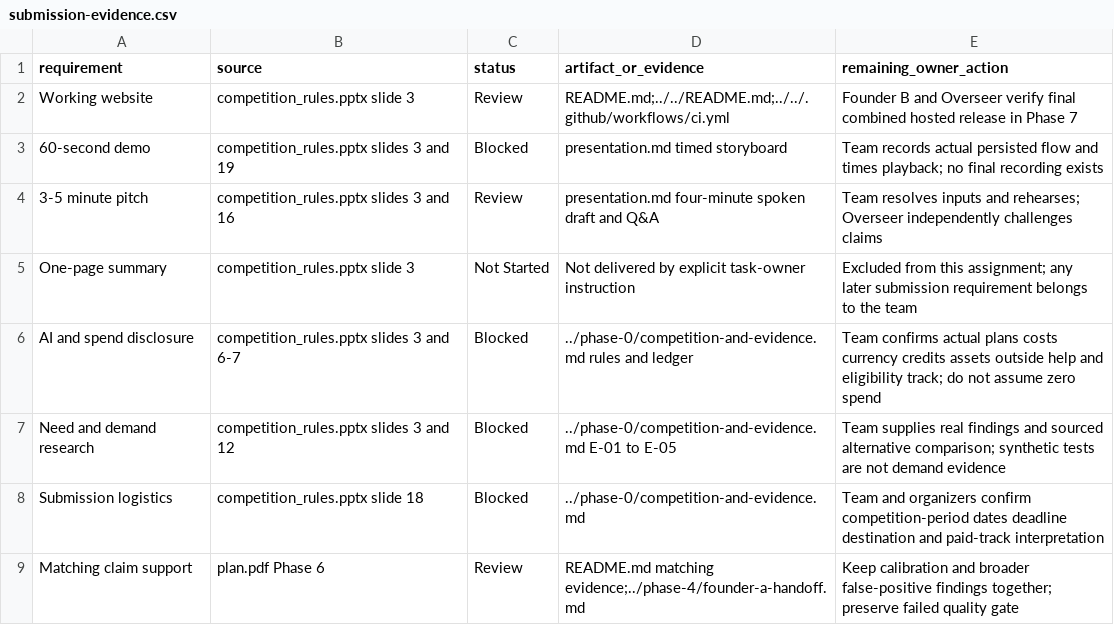
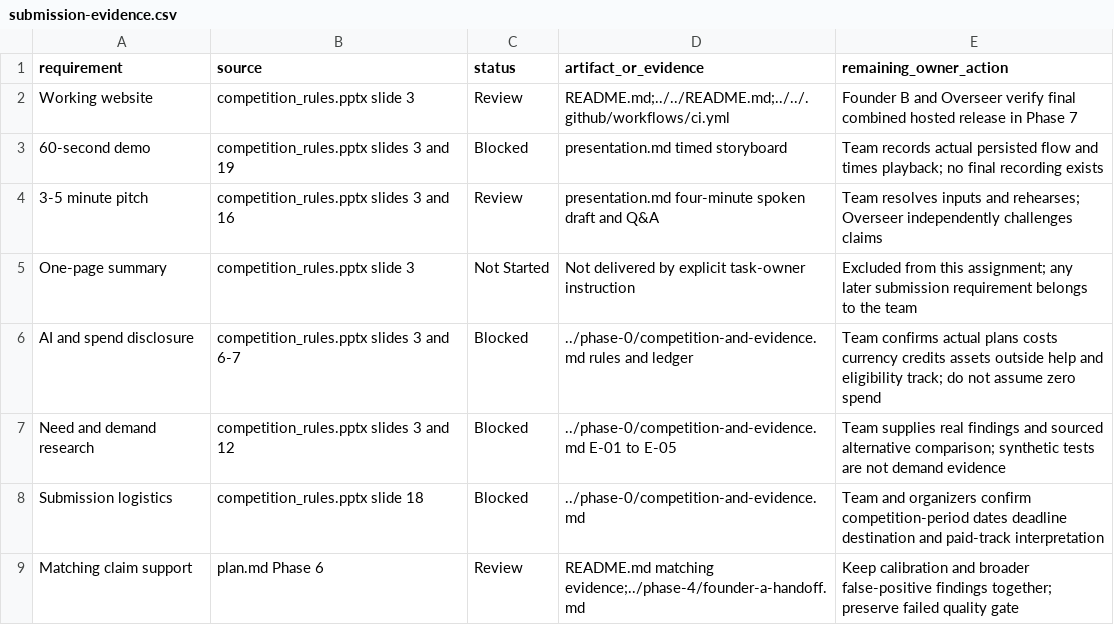
Before and after one commit to AI-In-Bussiness/Lost-Link, a CSV file: docs/phase-6/submission-evidence.csv, drawn as a sheet.

Commit message:
Convert project plan to Markdown

```diff
--- a/docs/phase-6/submission-evidence.csv
+++ b/docs/phase-6/submission-evidence.csv
@@ -8,2 +8,2 @@ Need and demand research,competition_rules.pptx slides 3 and 12,Blocked,../phase
 Submission logistics,competition_rules.pptx slide 18,Blocked,../phase-0/competition-and-evidence.md,Team and organizers confirm competition-period dates deadline destination and paid-track interpretation
-Matching claim support,plan.pdf Phase 6,Review,README.md matching evidence;../phase-4/founder-a-handoff.md,Keep calibration and broader false-positive findings together; preserve failed quality gate
+Matching claim support,plan.md Phase 6,Review,README.md matching evidence;../phase-4/founder-a-handoff.md,Keep calibration and broader false-positive findings together; preserve failed quality gate
```
Also changed, not shown: 21 other files.
